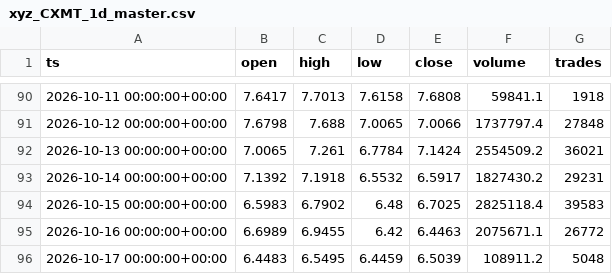
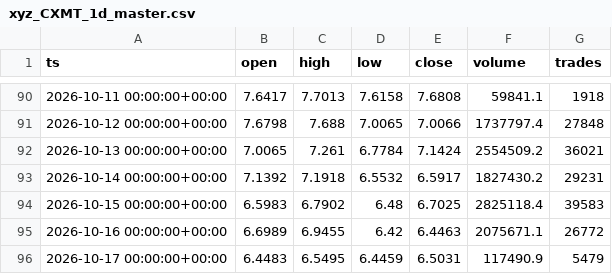
Before and after one commit to marsierz-ui/CXMT_data, a CSV file: out/xyz_CXMT_1d_master.csv, drawn as a sheet; only a part is shown, gaps mark what is left out.

```diff
--- a/out/xyz_CXMT_1d_master.csv
+++ b/out/xyz_CXMT_1d_master.csv
@@ -95,2 +95,2 @@ ts,open,high,low,close,volume,trades
 2026-10-16 00:00:00+00:00,6.6989,6.9455,6.42,6.4463,2075671.1,26772
-2026-10-17 00:00:00+00:00,6.4483,6.5495,6.4459,6.5039,108911.2,5048
+2026-10-17 00:00:00+00:00,6.4483,6.5495,6.4459,6.5031,117490.9,5479
```
Also changed, not shown: out/xyz_CXMT_15m_master.csv, out/xyz_CXMT_1h_master.csv, 3 other files.
